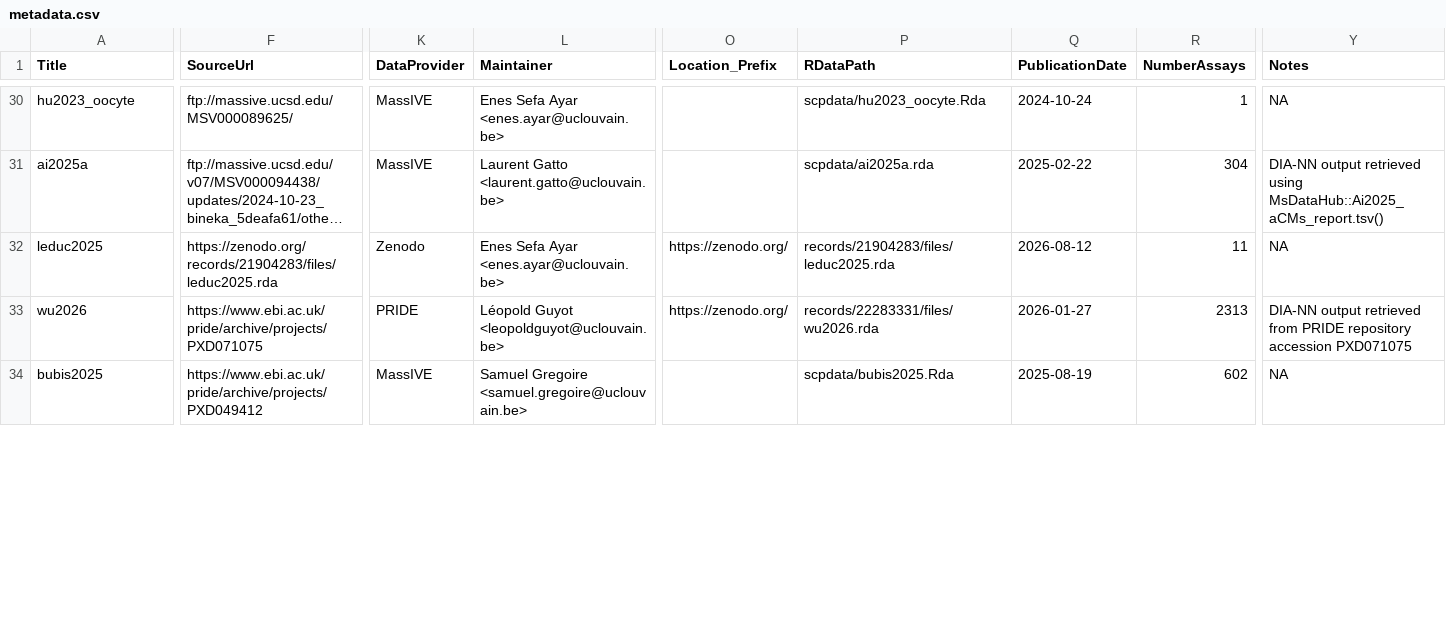
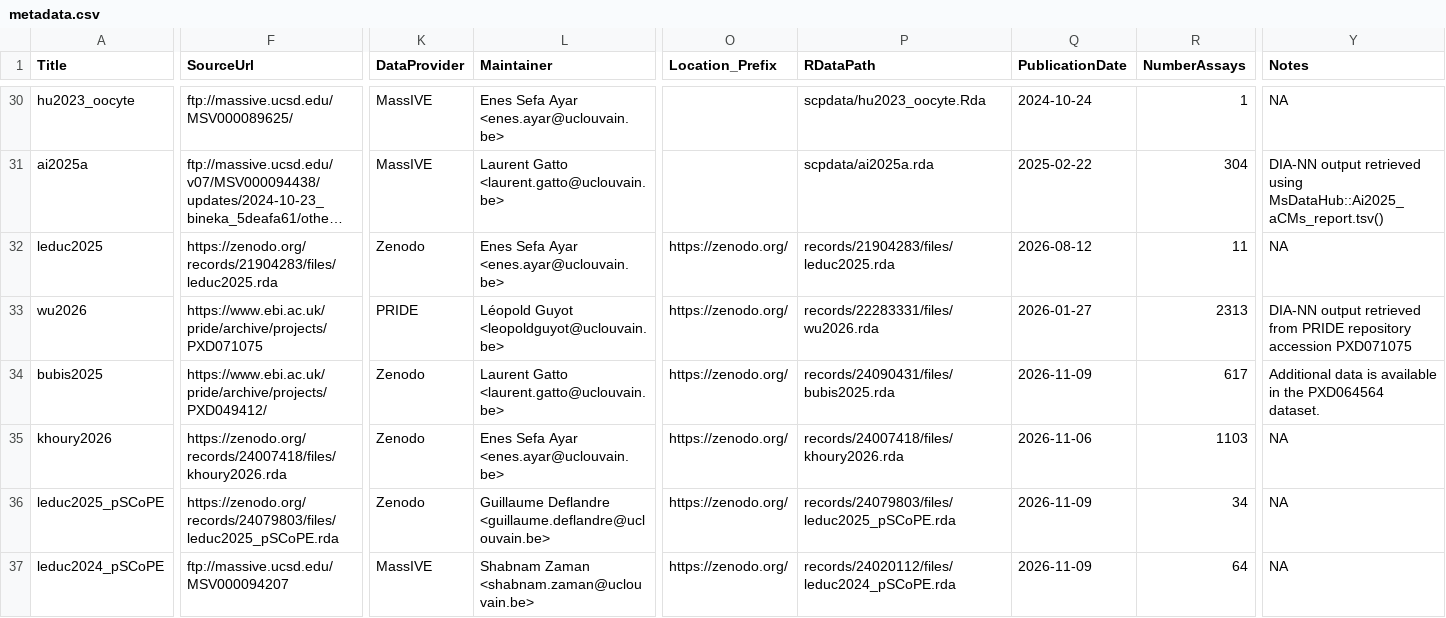
Before and after one commit to UCLouvain-CBIO/scpdata, a CSV file: inst/extdata/metadata.csv, drawn as a sheet; only a part is shown, gaps mark what is left out; long unchanged cells end in …; rows hold the shown columns only; the diff covers the shown part only; the diff names each change by its address in the sheet, - before the commit and + after, or states it on an @@ line.

```diff
--- a/inst/extdata/metadata.csv
+++ b/inst/extdata/metadata.csv
-F34 (SourceUrl): https://www.ebi.ac.uk/pride/archive/projects/PXD049412
+F34 (SourceUrl): https://www.ebi.ac.uk/pride/archive/projects/PXD049412/
-K34 (DataProvider): MassIVE
+K34 (DataProvider): Zenodo
-L34 (Maintainer): Samuel Gregoire <samuel.gregoire@uclouvain.be>
+L34 (Maintainer): Laurent Gatto <laurent.gatto@uclouvain.be>
-O34 (Location_Prefix): (empty)
+O34 (Location_Prefix): https://zenodo.org/
-P34 (RDataPath): scpdata/bubis2025.Rda
+P34 (RDataPath): records/24090431/files/bubis2025.rda
-Q34 (PublicationDate): 2025-08-19
+Q34 (PublicationDate): 2026-11-09
-R34 (NumberAssays): 602
+R34 (NumberAssays): 617
-Y34 (Notes): NA
+Y34 (Notes): Additional data is available in the PXD064564 dataset.
+row 35: khoury2026 | https://zenodo.org/records/24007418/files/khoury2026.rda | Zenodo | Enes Sefa Ayar <enes.ayar@uclouvain.be> | https://zenodo.org/ | records/24007418/files/khoury2026.rda | 2026-11-06 | 1103 | NA
+row 36: leduc2025_pSCoPE | https://zenodo.org/records/24079803/files/leduc2025_pSCoPE.rda | Zenodo | Guillaume Deflandre <guillaume.deflandre@uclouvain.be> | https://zenodo.org/ | records/24079803/files/leduc2025_pSCoPE.rda | 2026-11-09 | 34 | NA
+row 37: leduc2024_pSCoPE | ftp://massive.ucsd.edu/MSV000094207 | MassIVE | Shabnam Zaman <shabnam.zaman@uclouvain.be> | https://zenodo.org/ | records/24020112/files/leduc2024_pSCoPE.rda | 2026-11-09 | 64 | NA
```
Also changed, not shown: 2 added rows and 11 edited cells elsewhere in this file, 6 other files.
